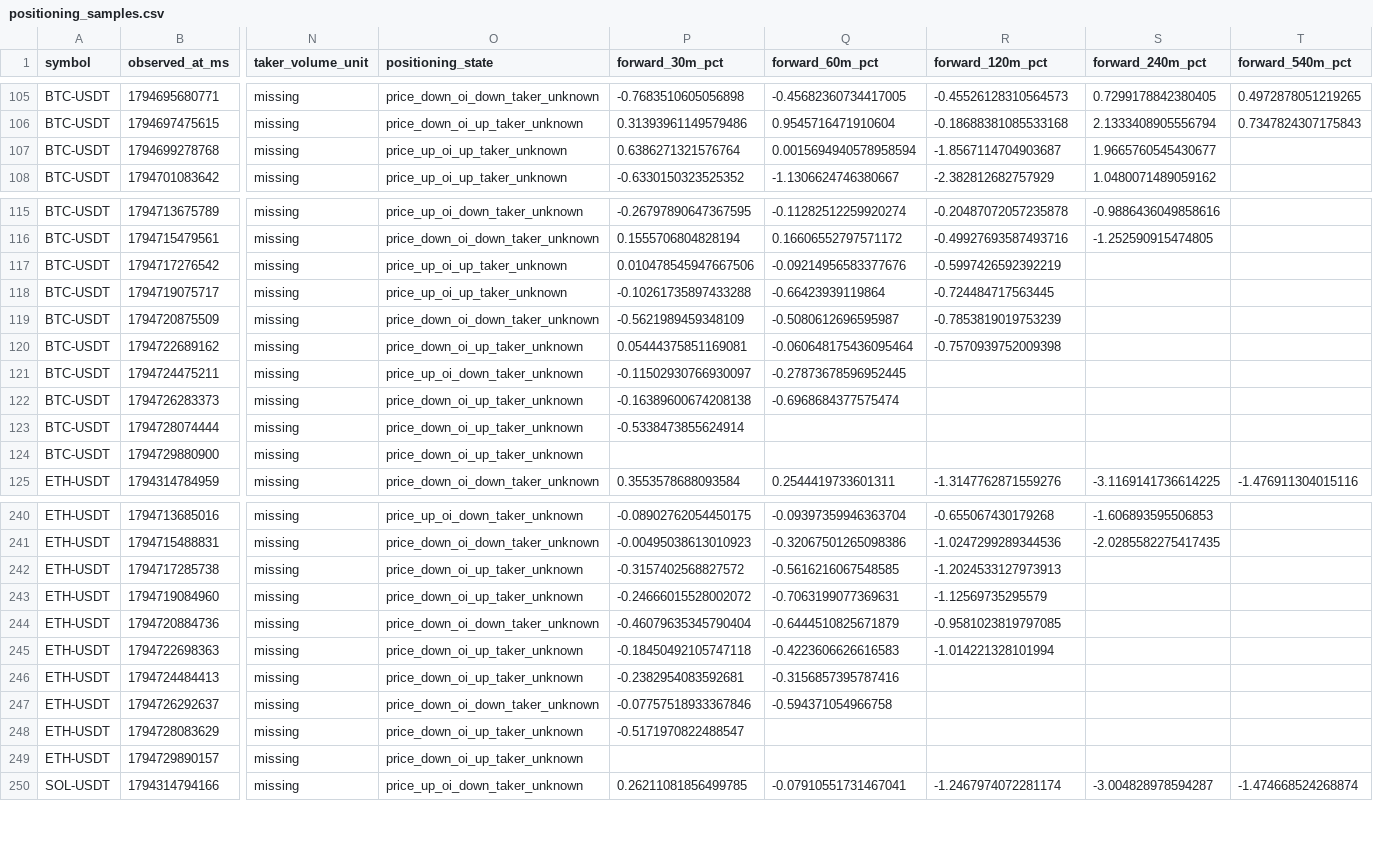
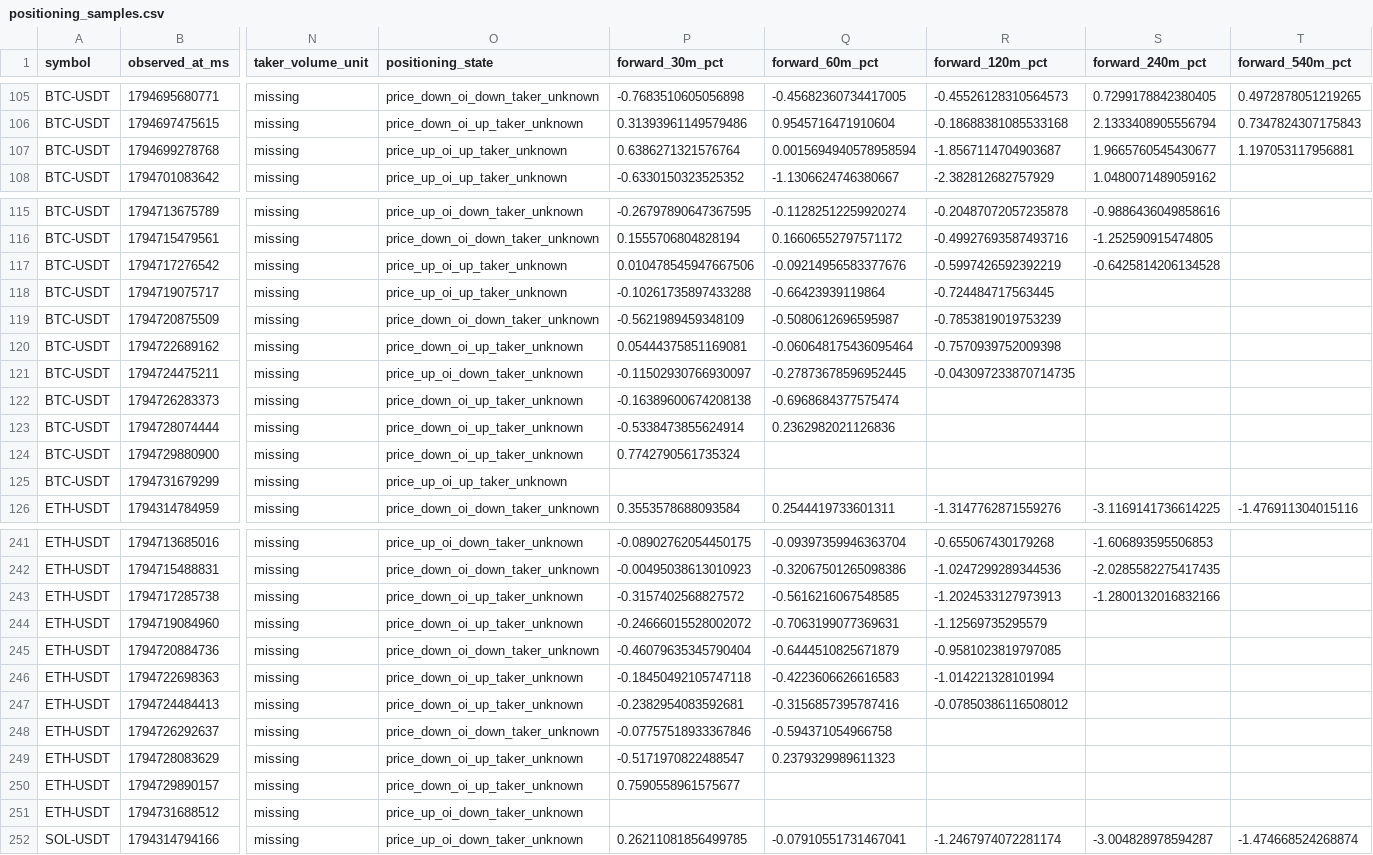
Before and after one commit to Gamadril34rus/astra_bot, a CSV file: data/bingx_usdm/positioning_shadow/positioning_samples.csv, drawn as a sheet; only a part is shown, gaps mark what is left out; addresses are those after the commit; rows hold the shown columns only; the diff covers the shown part only; the diff names each change by its address in the sheet, - before the commit and + after, or states it on an @@ line.

```diff
--- a/data/bingx_usdm/positioning_shadow/positioning_samples.csv
+++ b/data/bingx_usdm/positioning_shadow/positioning_samples.csv
-T107 (forward_540m_pct): (empty)
+T107 (forward_540m_pct): 1.197053117956881
-S117 (forward_240m_pct): (empty)
+S117 (forward_240m_pct): -0.6425814206134528
-R121 (forward_120m_pct): (empty)
+R121 (forward_120m_pct): -0.043097233870714735
-Q123 (forward_60m_pct): (empty)
+Q123 (forward_60m_pct): 0.2362982021126836
-P124 (forward_30m_pct): (empty)
+P124 (forward_30m_pct): 0.7742790561735324
+row 125: BTC-USDT | 1794731679299 | missing | price_up_oi_up_taker_unknown
-S243 (forward_240m_pct): (empty)
+S243 (forward_240m_pct): -1.2800132016832166
-R247 (forward_120m_pct): (empty)
+R247 (forward_120m_pct): -0.07850386116508012
-Q249 (forward_60m_pct): (empty)
+Q249 (forward_60m_pct): 0.2379329989611323
-P250 (forward_30m_pct): (empty)
+P250 (forward_30m_pct): 0.7590558961575677
+row 251: ETH-USDT | 1794731688512 | missing | price_up_oi_down_taker_unknown
```
Also changed, not shown: 3 added rows and 16 edited cells elsewhere in this file, data/bingx_usdm/open_interest/BTCUSDT_open_interest.csv, data/bingx_usdm/open_interest/ETHUSDT_open_interest.csv, 11 other files.
